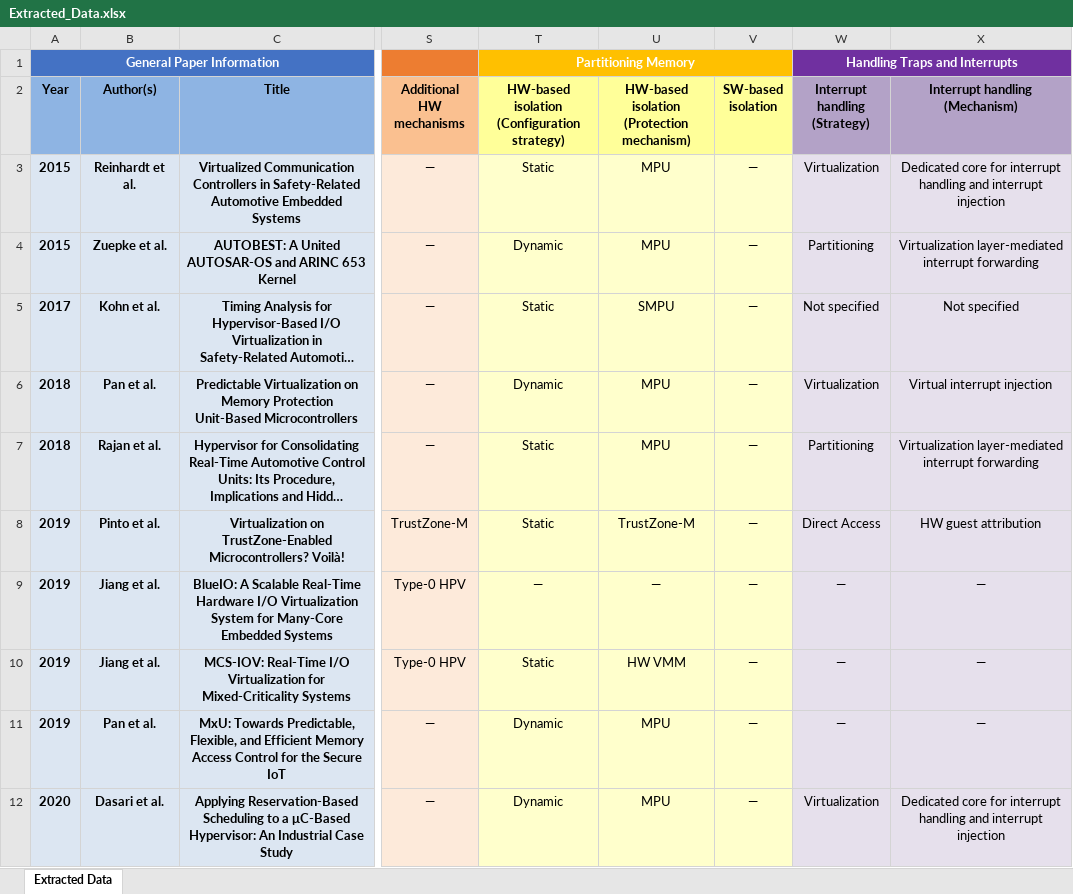
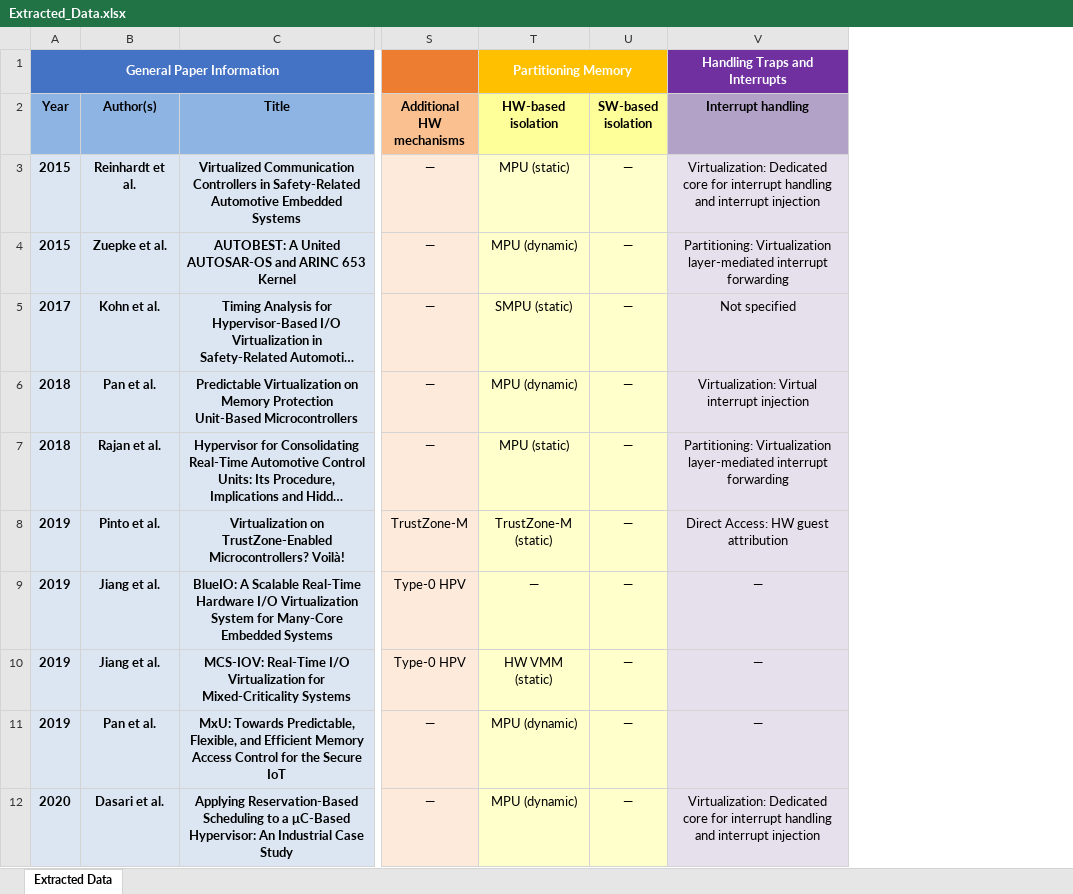
Before and after one commit to alkalir/SLR_VirtualizationMicrocontrollers, an Excel workbook: 04_Data Extraction/Extracted_Data.xlsx, sheet Extracted Data, drawn as a sheet; only a part is shown, gaps mark what is left out; long unchanged cells end in …; values as stored, in another font and other column widths than the file's, no borders; table styles not drawn; removed rows and columns are numbered as before the commit, all else as after; the diff names each change by its address in the sheet, - before the commit and + after, or states it on an @@ line.

Commit message:
Modified the number of extracted parameters

```diff
--- a/04_Data Extraction/Extracted_Data.xlsx (sheet Extracted Data)
+++ b/04_Data Extraction/Extracted_Data.xlsx (sheet Extracted Data)
-column T, rows 1-12: Partitioning Memory | HW-based isolation (Configuration strategy) | Static | Dynamic | Static | Dynamic | Static | Static | — | Static | Dynamic | Dynamic
-column U, rows 2-12: HW-based isolation (Protection mechanism) | MPU | MPU | SMPU | MPU | MPU | TrustZone-M | — | HW VMM | MPU | MPU
+column T (HW-based isolation), row 1: Partitioning Memory; rows 3-12: MPU (static) | MPU (dynamic) | SMPU (static) | MPU (dynamic) | MPU (static) | TrustZone-M (static) | — | HW VMM (static) | MPU (dynamic) | MPU (dynamic)
-column W (Interrupt handling (Strategy)), row 1: Handling Traps and Interrupts; rows 3-12: Virtualization | Partitioning | Not specified | Virtualization | Partitioning | Direct Access | — | — | — | Virtualization
-column X (Interrupt handling (Mechanism)), rows 3-12: Dedicated core for interrupt handling and interrupt injection | Virtualization layer-mediated interrupt forwarding | Not specified | Virtual interrupt injection | Virtualization layer-mediated interrupt forwarding | HW guest attribution | — | — | — | Dedicated core for interrupt handling and interrupt injection
+column V (Interrupt handling), row 1: Handling Traps and Interrupts; rows 3-12: Virtualization: Dedicated core for interrupt handling and interrupt injection | Partitioning: Virtualization layer-mediated interrupt forwarding | Not specified | Virtualization: Virtual interrupt injection | Partitioning: Virtualization layer-mediated interrupt forwarding | Direct Access: HW guest attribution | — | — | — | Virtualization: Dedicated core for interrupt handling and interrupt injection
```
Also changed, not shown: 04_Data Extraction/Data_Extraction_Form.xlsx, 3 other files.
